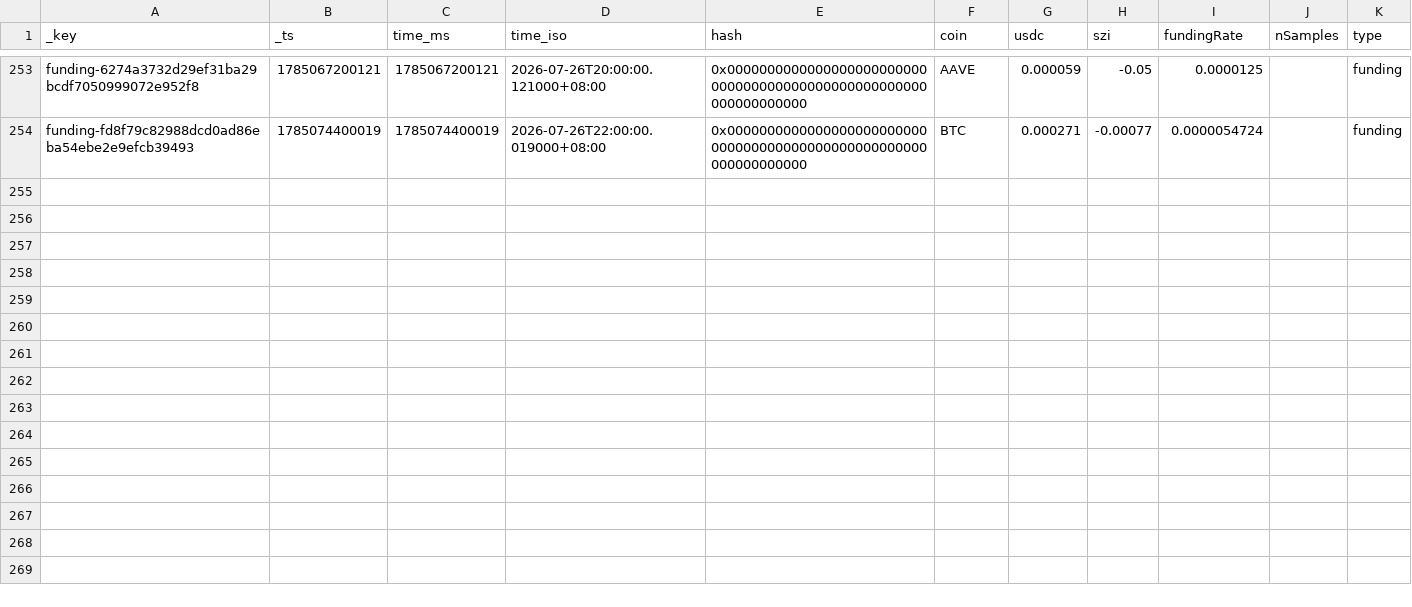
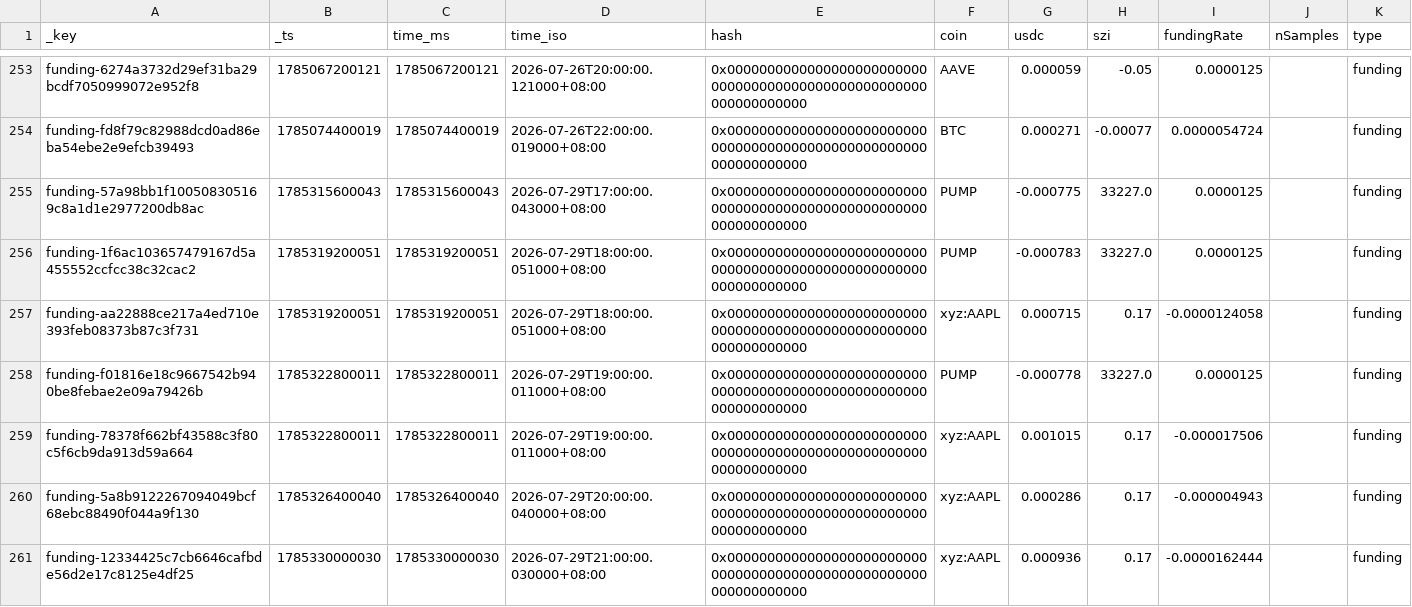
Before and after one commit to ScorpiusCapitalGroupLLC/hyperliquid_data, a CSV file: hyperliquid_data/funding_2026-07.csv, drawn as a sheet; only a part is shown, gaps mark what is left out.

```diff
--- a/hyperliquid_data/funding_2026-07.csv
+++ b/hyperliquid_data/funding_2026-07.csv
@@ -254 +254,8 @@ funding-6274a3732d29ef31ba29bcdf7050999072e952f8,1785067200121,1785067200121,202
 funding-fd8f79c82988dcd0ad86eba54ebe2e9efcb39493,1785074400019,1785074400019,2026-07-26T22:00:00.019000+08:00,0x0000000000000000000000000000000000000000000000000000000000000000,BTC,0.000271,-0.00077,0.0000054724,,funding
+funding-57a98bb1f100508305169c8a1d1e2977200db8ac,1785315600043,1785315600043,2026-07-29T17:00:00.043000+08:00,0x0000000000000000000000000000000000000000000000000000000000000000,PUMP,-0.000775,33227.0,0.0000125,,funding
+funding-1f6ac103657479167d5a455552ccfcc38c32cac2,1785319200051,1785319200051,2026-07-29T18:00:00.051000+08:00,0x0000000000000000000000000000000000000000000000000000000000000000,PUMP,-0.000783,33227.0,0.0000125,,funding
+funding-aa22888ce217a4ed710e393feb08373b87c3f731,1785319200051,1785319200051,2026-07-29T18:00:00.051000+08:00,0x0000000000000000000000000000000000000000000000000000000000000000,xyz:AAPL,0.000715,0.17,-0.0000124058,,funding
+funding-f01816e18c9667542b940be8febae2e09a79426b,1785322800011,1785322800011,2026-07-29T19:00:00.011000+08:00,0x0000000000000000000000000000000000000000000000000000000000000000,PUMP,-0.000778,33227.0,0.0000125,,funding
+funding-78378f662bf43588c3f80c5f6cb9da913d59a664,1785322800011,1785322800011,2026-07-29T19:00:00.011000+08:00,0x0000000000000000000000000000000000000000000000000000000000000000,xyz:AAPL,0.001015,0.17,-0.000017506,,funding
+funding-5a8b9122267094049bcf68ebc88490f044a9f130,1785326400040,1785326400040,2026-07-29T20:00:00.040000+08:00,0x0000000000000000000000000000000000000000000000000000000000000000,xyz:AAPL,0.000286,0.17,-0.000004943,,funding
+funding-12334425c7cb6646cafbde56d2e17c8125e4df25,1785330000030,1785330000030,2026-07-29T21:00:00.030000+08:00,0x0000000000000000000000000000000000000000000000000000000000000000,xyz:AAPL,0.000936,0.17,-0.0000162444,,funding
```
Also changed, not shown: hyperliquid_data/fills_2026-07.csv, 1 other file.
